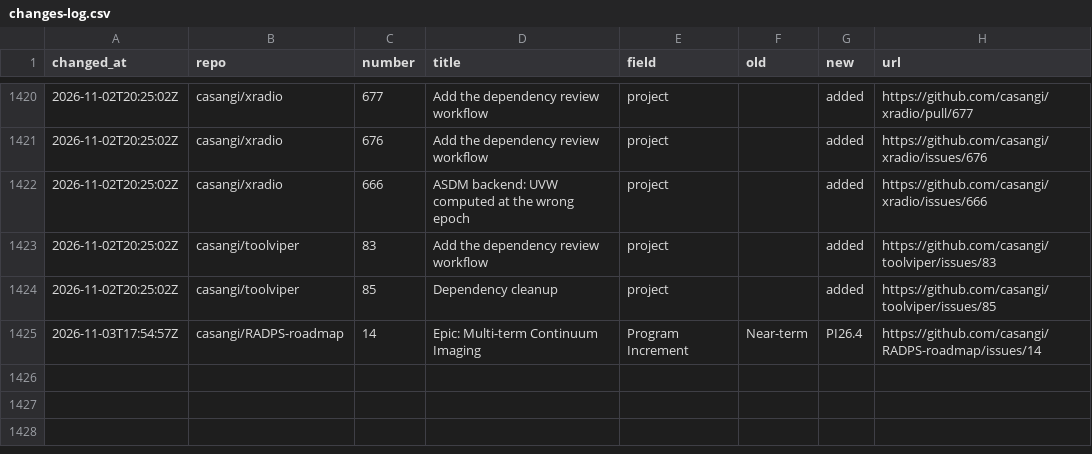
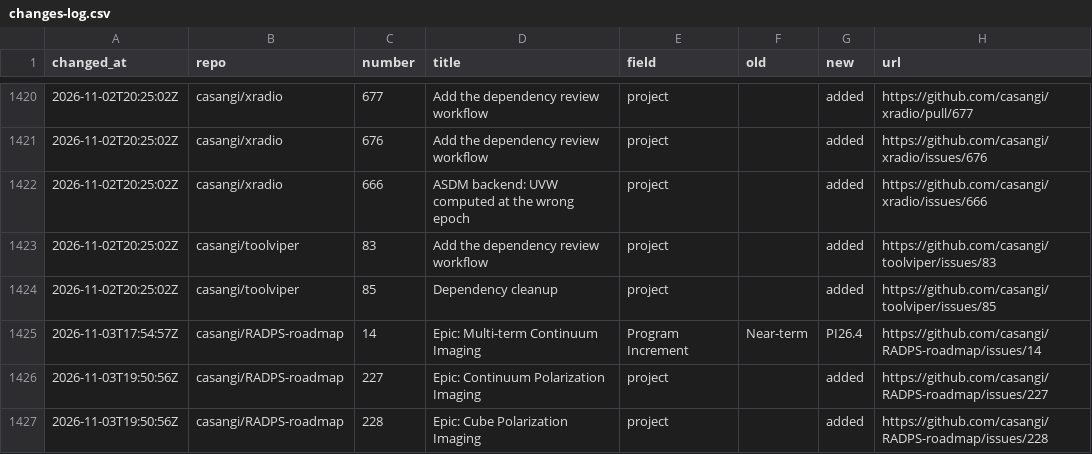
Before and after one commit to casangi/RADPS-roadmap, a CSV file: project33/changes-log.csv, drawn as a sheet; only a part is shown, gaps mark what is left out; the diff names each change by its address in the sheet, - before the commit and + after, or states it on an @@ line.

```diff
--- a/project33/changes-log.csv
+++ b/project33/changes-log.csv
+row 1426: 2026-11-03T19:50:56Z | casangi/RADPS-roadmap | 227 | Epic: Continuum Polarization Imaging | project |  | added | https://github.com/casangi/RADPS-roadmap/issues/227
+row 1427: 2026-11-03T19:50:56Z | casangi/RADPS-roadmap | 228 | Epic: Cube Polarization Imaging | project |  | added | https://github.com/casangi/RADPS-roadmap/issues/228
```
Also changed, not shown: project33/pi/PI26.4.csv, project33/pi/no-pi.csv, 3 other files.
